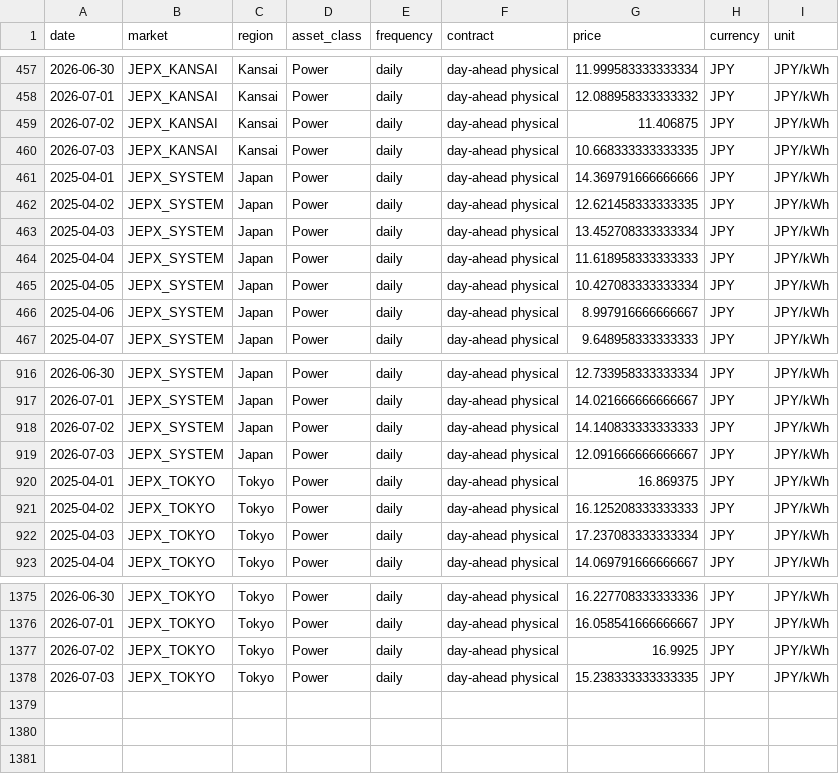
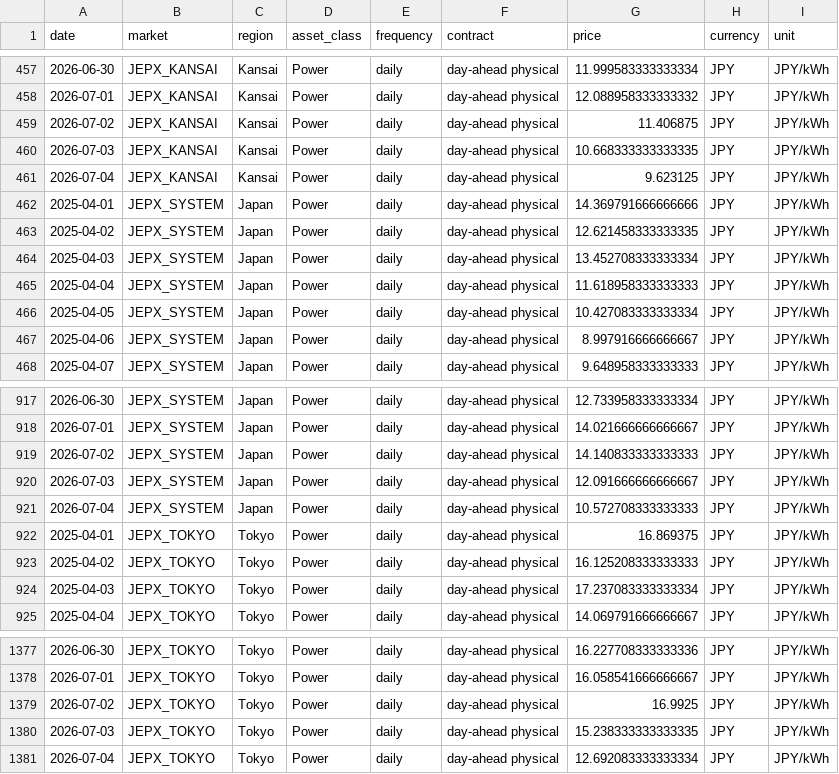
Before and after one commit to taiyu-wang/japan_power_trading_dashboard, a CSV file: data/published/jepx_spot_daily.csv, drawn as a sheet; only a part is shown, gaps mark what is left out.

```diff
--- a/data/published/jepx_spot_daily.csv
+++ b/data/published/jepx_spot_daily.csv
@@ -460,2 +460,3 @@ date,market,region,asset_class,frequency,contract,price,currency,unit
 2026-07-03,JEPX_KANSAI,Kansai,Power,daily,day-ahead physical,10.668333333333335,JPY,JPY/kWh
+2026-07-04,JEPX_KANSAI,Kansai,Power,daily,day-ahead physical,9.623125,JPY,JPY/kWh
 2025-04-01,JEPX_SYSTEM,Japan,Power,daily,day-ahead physical,14.369791666666666,JPY,JPY/kWh
@@ -919,2 +920,3 @@ date,market,region,asset_class,frequency,contract,price,currency,unit
 2026-07-03,JEPX_SYSTEM,Japan,Power,daily,day-ahead physical,12.091666666666667,JPY,JPY/kWh
+2026-07-04,JEPX_SYSTEM,Japan,Power,daily,day-ahead physical,10.572708333333333,JPY,JPY/kWh
 2025-04-01,JEPX_TOKYO,Tokyo,Power,daily,day-ahead physical,16.869375,JPY,JPY/kWh
@@ -1378 +1380,2 @@ date,market,region,asset_class,frequency,contract,price,currency,unit
 2026-07-03,JEPX_TOKYO,Tokyo,Power,daily,day-ahead physical,15.238333333333335,JPY,JPY/kWh
+2026-07-04,JEPX_TOKYO,Tokyo,Power,daily,day-ahead physical,12.692083333333334,JPY,JPY/kWh
```
Also changed, not shown: data/published/jepx_intraday.csv, data/published/jepx_offer_stack_depth.csv, 5 other files.
